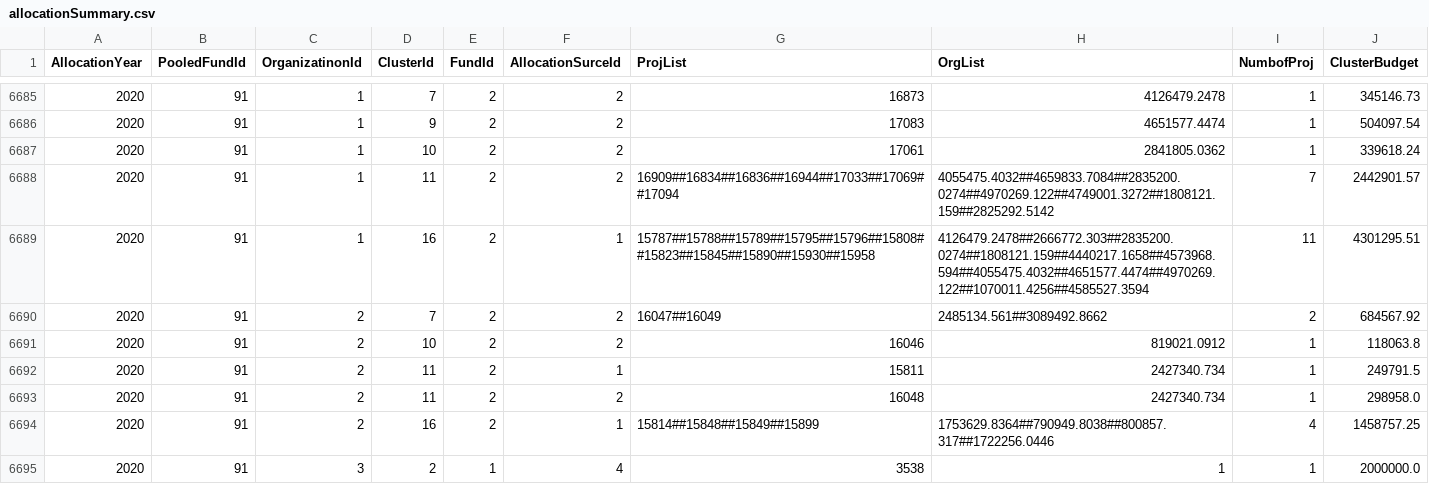
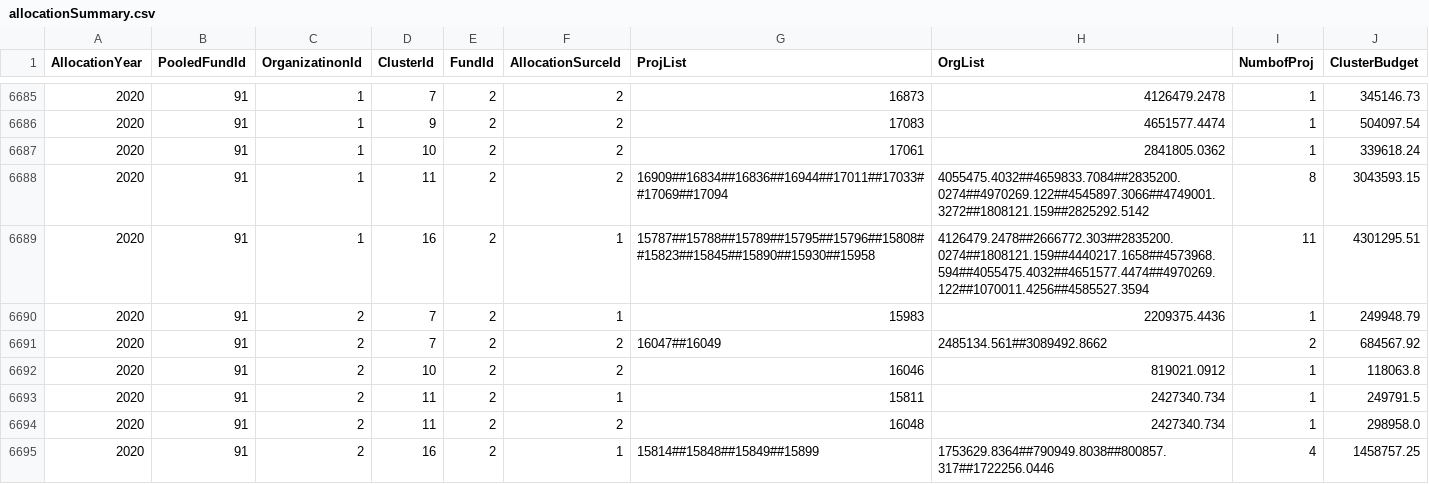
Before and after one commit to CBPFGMS/pf-onebi-data, a CSV file: allocationSummary.csv, drawn as a sheet; only a part is shown, gaps mark what is left out; the shorter side is filled out with more unchanged rows.

Commit message:
Snapshot refreshed

```diff
--- a/allocationSummary.csv
+++ b/allocationSummary.csv
@@ -6687,4 +6687,5 @@ AllocationYear,PooledFundId,OrganizatinonId,ClusterId,FundId,AllocationSurceId,P
 2020,91,1,10,2,2,17061,2841805.0362,1,339618.24
-2020,91,1,11,2,2,16909##16834##16836##16944##17033##17069##17094,4055475.4032##4659833.7084##2835200.0274##4970269.122##4749001.3272##1808121.159##2825292.5142,7,2442901.57
+2020,91,1,11,2,2,16909##16834##16836##16944##17011##17033##17069##17094,4055475.4032##4659833.7084##2835200.0274##4970269.122##4545897.3066##4749001.3272##1808121.159##2825292.5142,8,3043593.15
 2020,91,1,16,2,1,15787##15788##15789##15795##15796##15808##15823##15845##15890##15930##15958,4126479.2478##2666772.303##2835200.0274##1808121.159##4440217.1658##4573968.594##4055475.4032##4651577.4474##4970269.122##1070011.4256##4585527.3594,11,4301295.51
+2020,91,2,7,2,1,15983,2209375.4436,1,249948.79
 2020,91,2,7,2,2,16047##16049,2485134.561##3089492.8662,2,684567.92
```
